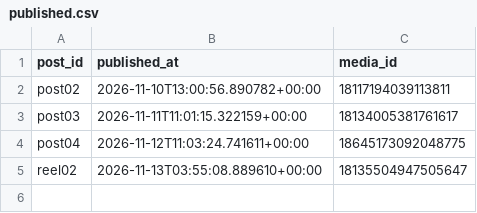
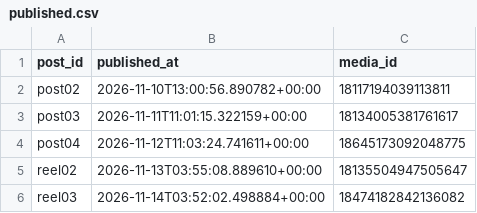
Before and after one commit to nonstopfun2022/insta-auto, a CSV file: published.csv, drawn as a sheet; the diff names each change by its address in the sheet, - before the commit and + after, or states it on an @@ line.

```diff
--- a/published.csv
+++ b/published.csv
+row 6: reel03 | 2026-11-14T03:52:02.498884+00:00 | 18474182842136082
```
